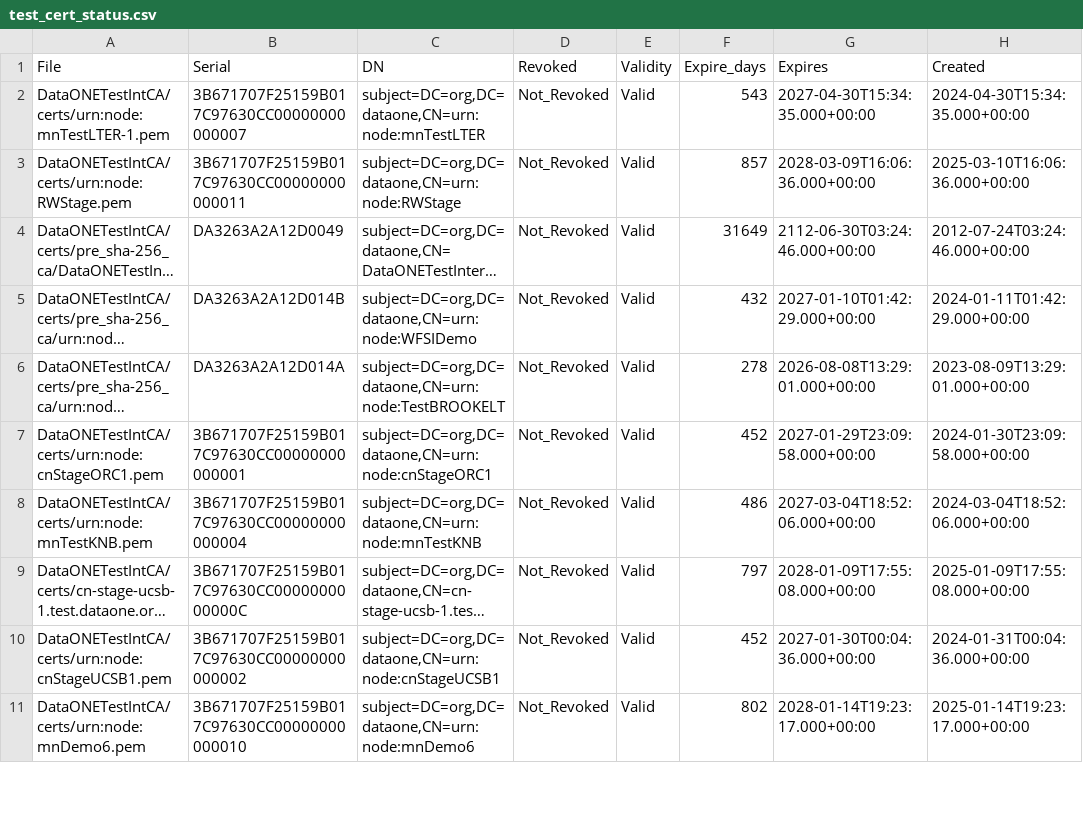
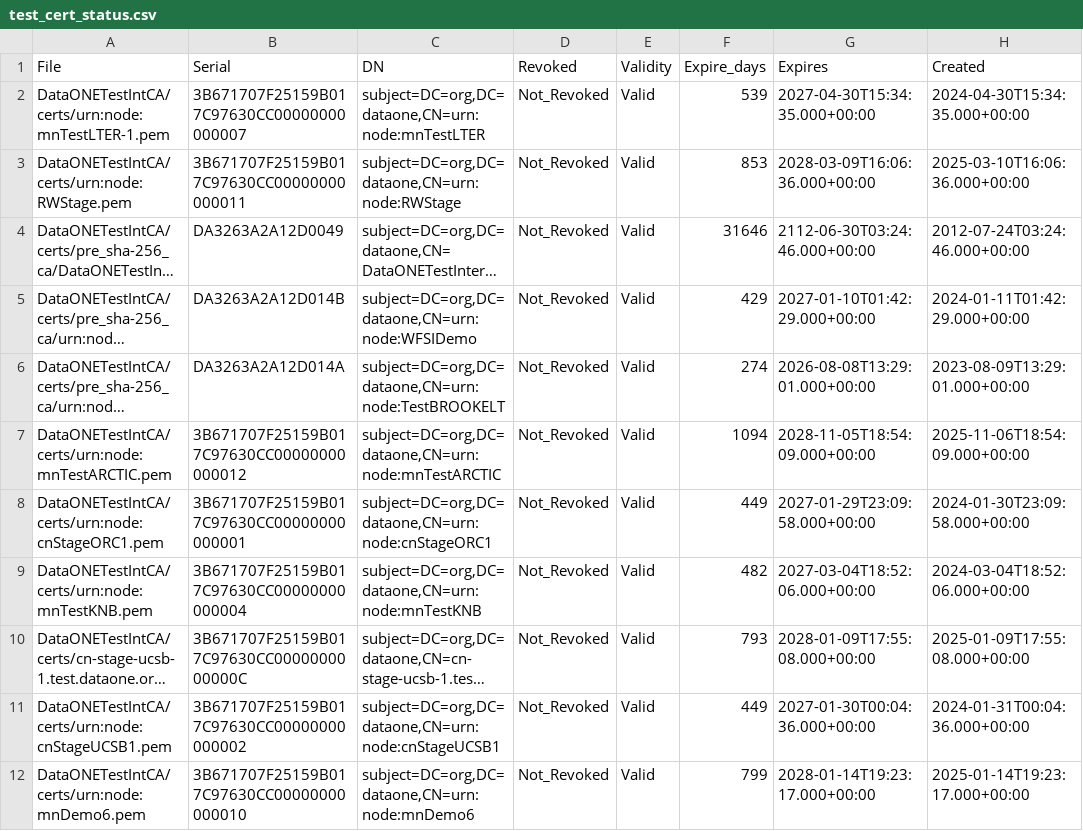
Before and after one commit to DataONEorg/ca, a CSV file: test_cert_status.csv, drawn as a sheet; only a part is shown; long unchanged cells end in …; addresses are those after the commit; the diff covers the shown part only; the diff names each change by its address in the sheet, - before the commit and + after, or states it on an @@ line.

```diff
--- a/test_cert_status.csv
+++ b/test_cert_status.csv
-F2 (Expire_days): 543
+F2 (Expire_days): 539
-F3 (Expire_days): 857
+F3 (Expire_days): 853
-F4 (Expire_days): 31649
+F4 (Expire_days): 31646
-F5 (Expire_days): 432
+F5 (Expire_days): 429
-F6 (Expire_days): 278
+F6 (Expire_days): 274
+row 7: DataONETestIntCA/certs/urn:node:mnTestARCTIC.pem | 3B671707F25159B017C97630CC00000000000012 | subject=DC=org,DC=dataone,CN=urn:node:mnTestARCTIC | Not_Revoked | Valid | 1094 | 2028-11-05T18:54:09.000+00:00 | 2025-11-06T18:54:09.000+00:00
-F8 (Expire_days): 452
+F8 (Expire_days): 449
-F9 (Expire_days): 486
+F9 (Expire_days): 482
-F10 (Expire_days): 797
+F10 (Expire_days): 793
-F11 (Expire_days): 452
+F11 (Expire_days): 449
-F12 (Expire_days): 802
+F12 (Expire_days): 799
```
Also changed, not shown: 11 edited cells elsewhere in this file, prod_cert_status.csv, 2 other files.
